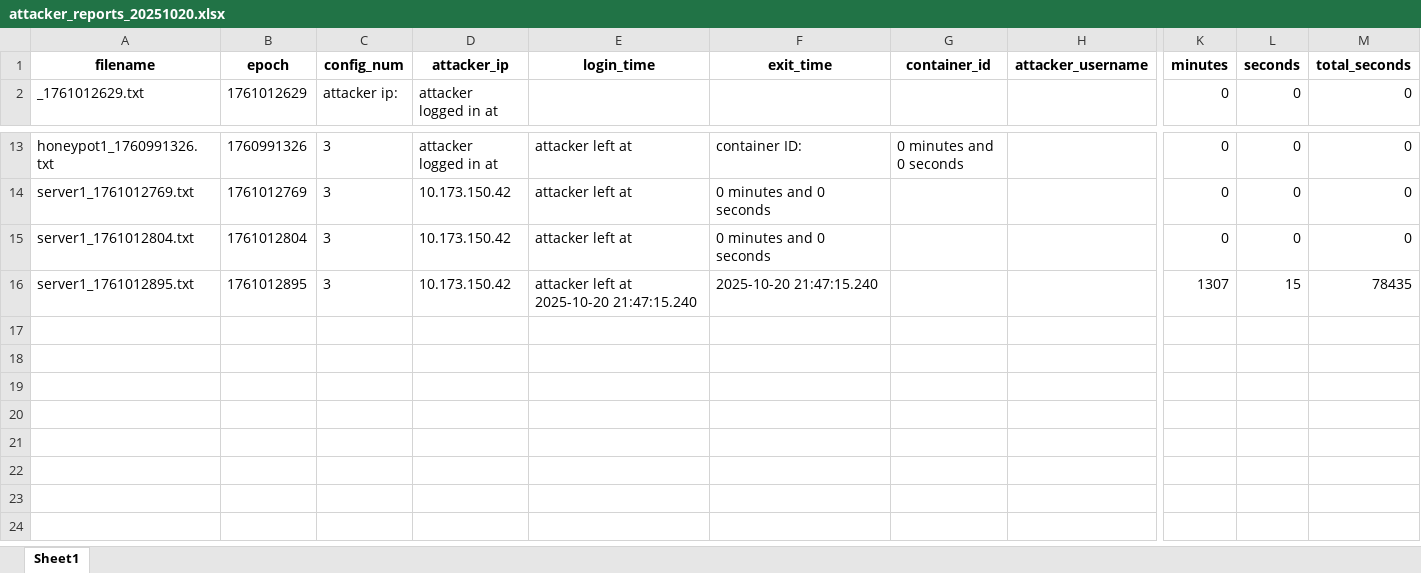
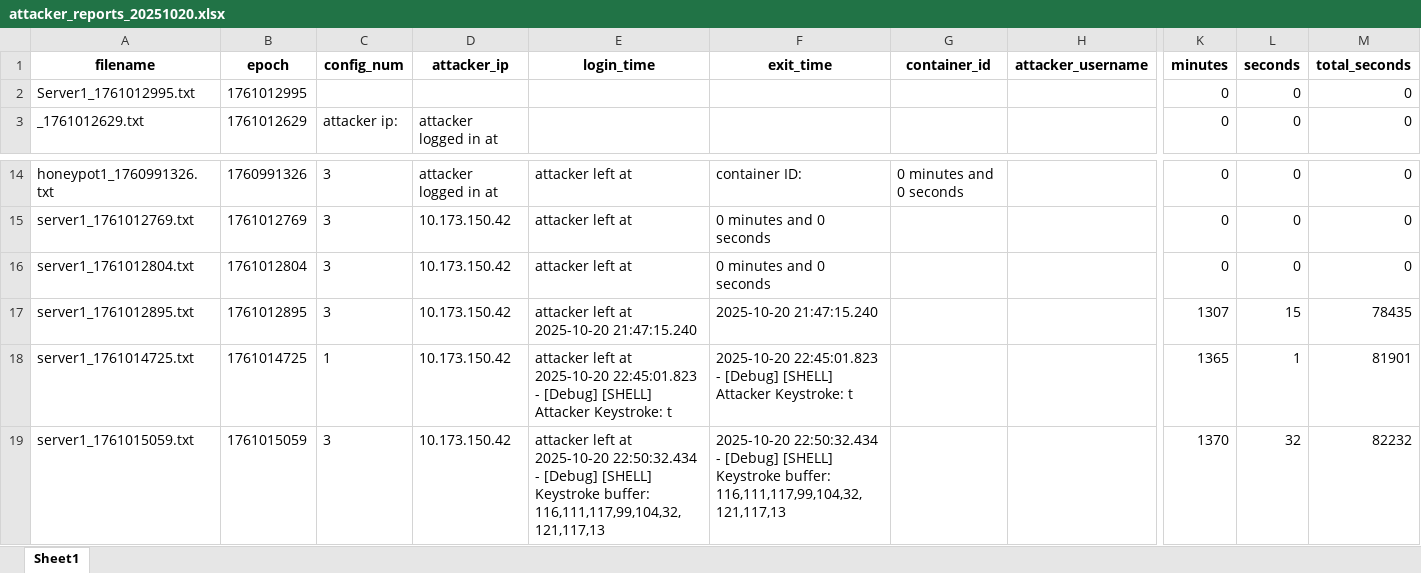
Before and after one commit to terpugo/Bumblebees, an Excel workbook: Attacker_Data/attacker_reports_20251020.xlsx, sheet Sheet1, drawn as a sheet; only a part is shown, gaps mark what is left out; values as stored, in another font and other column widths than the file's, no borders; rows hold the shown columns only; the diff names each change by its address in the sheet, - before the commit and + after, or states it on an @@ line.

```diff
--- a/Attacker_Data/attacker_reports_20251020.xlsx (sheet Sheet1)
+++ b/Attacker_Data/attacker_reports_20251020.xlsx (sheet Sheet1)
+row 2: Server1_1761012995.txt | 1761012995 |  |  |  |  |  |  | 0 | 0 | 0
+row 18: server1_1761014725.txt | 1761014725 | 1 | 10.173.150.42 | attacker left at 2025-10-20 22:45:01.823 - [Debug] [SHELL] Attacker Keystroke: t | 2025-10-20 22:45:01.823 - [Debug] [SHELL] Attacker Keystroke: t |  |  | 1365 | 1 | 81901
+row 19: server1_1761015059.txt | 1761015059 | 3 | 10.173.150.42 | attacker left at 2025-10-20 22:50:32.434 - [Debug] [SHELL] Keystroke buffer: 116,111,117,99,104,32,121,117,13 | 2025-10-20 22:50:32.434 - [Debug] [SHELL] Keystroke buffer: 116,111,117,99,104,32,121,117,13 |  |  | 1370 | 32 | 82232
```
Also changed, not shown: 10 other files.
